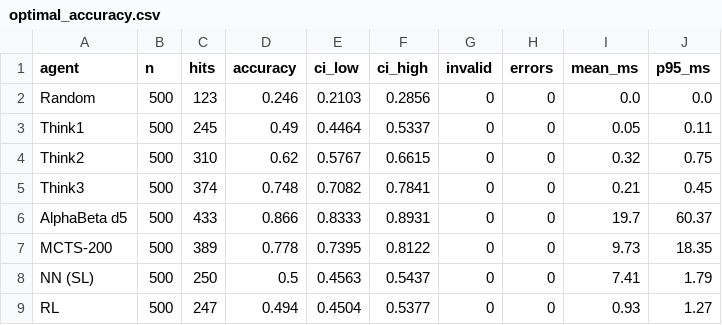
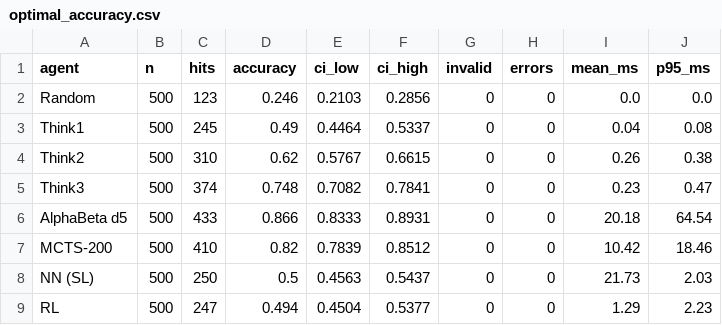
Before and after one commit to linh-245/TTNTNC-GameAI-nhom11, a CSV file: logs/optimal_accuracy.csv, drawn as a sheet.

```diff
--- a/logs/optimal_accuracy.csv
+++ b/logs/optimal_accuracy.csv
@@ -2,8 +2,8 @@ agent,n,hits,accuracy,ci_low,ci_high,invalid,errors,mean_ms,p95_ms
 Random,500,123,0.246,0.2103,0.2856,0,0,0.0,0.0
-Think1,500,245,0.49,0.4464,0.5337,0,0,0.05,0.11
-Think2,500,310,0.62,0.5767,0.6615,0,0,0.32,0.75
-Think3,500,374,0.748,0.7082,0.7841,0,0,0.21,0.45
-AlphaBeta d5,500,433,0.866,0.8333,0.8931,0,0,19.7,60.37
-MCTS-200,500,389,0.778,0.7395,0.8122,0,0,9.73,18.35
-NN (SL),500,250,0.5,0.4563,0.5437,0,0,7.41,1.79
-RL,500,247,0.494,0.4504,0.5377,0,0,0.93,1.27
+Think1,500,245,0.49,0.4464,0.5337,0,0,0.04,0.08
+Think2,500,310,0.62,0.5767,0.6615,0,0,0.26,0.38
+Think3,500,374,0.748,0.7082,0.7841,0,0,0.23,0.47
+AlphaBeta d5,500,433,0.866,0.8333,0.8931,0,0,20.18,64.54
+MCTS-200,500,410,0.82,0.7839,0.8512,0,0,10.42,18.46
+NN (SL),500,250,0.5,0.4563,0.5437,0,0,21.73,2.03
+RL,500,247,0.494,0.4504,0.5377,0,0,1.29,2.23
```
Also changed, not shown: 40 other files.
